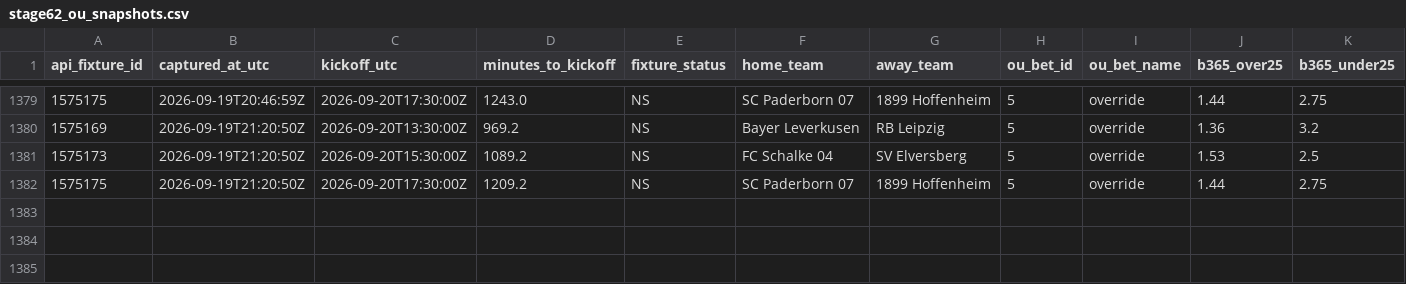
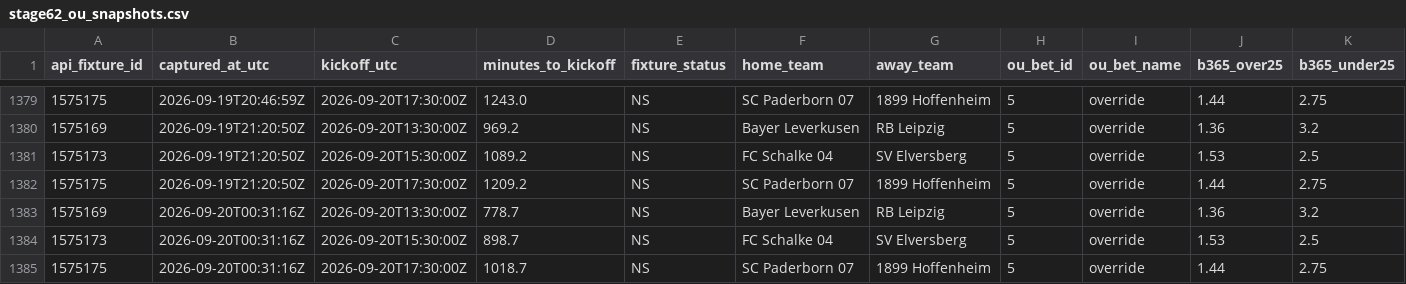
Before and after one commit to nekakoval-crypto/football-data-bridge, a CSV file: ops/stage62_ou_snapshots.csv, drawn as a sheet; only a part is shown, gaps mark what is left out; rows hold the shown columns only; the diff names each change by its address in the sheet, - before the commit and + after, or states it on an @@ line.

Commit message:
Stage 62 Bundesliga O-U steam watch update

```diff
--- a/ops/stage62_ou_snapshots.csv
+++ b/ops/stage62_ou_snapshots.csv
+row 1383: 1575169 | 2026-09-20T00:31:16Z | 2026-09-20T13:30:00Z | 778.7 | NS | Bayer Leverkusen | RB Leipzig | 5 | override | 1.36 | 3.2
+row 1384: 1575173 | 2026-09-20T00:31:16Z | 2026-09-20T15:30:00Z | 898.7 | NS | FC Schalke 04 | SV Elversberg | 5 | override | 1.53 | 2.5
+row 1385: 1575175 | 2026-09-20T00:31:16Z | 2026-09-20T17:30:00Z | 1018.7 | NS | SC Paderborn 07 | 1899 Hoffenheim | 5 | override | 1.44 | 2.75
```
Also changed, not shown: 1 other file.
